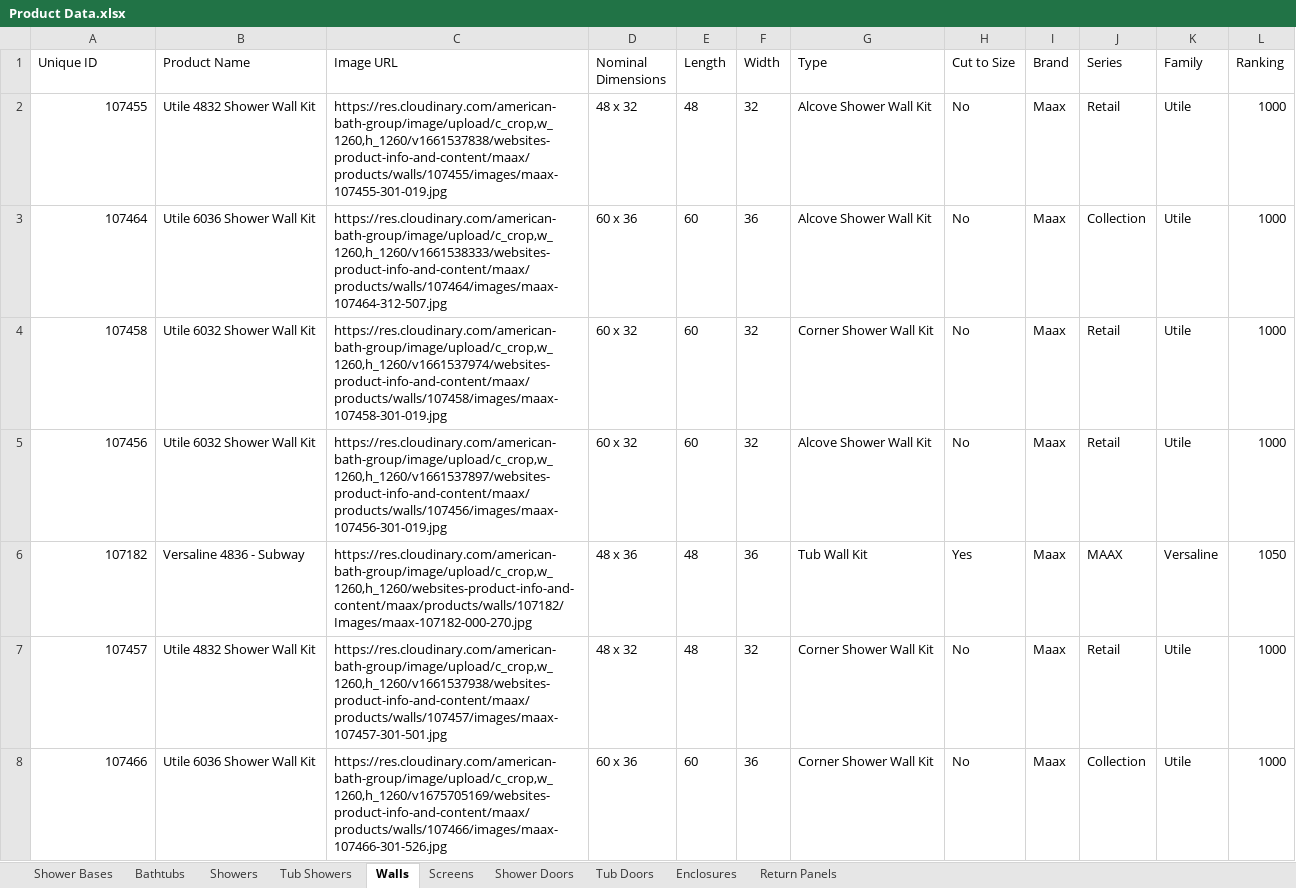
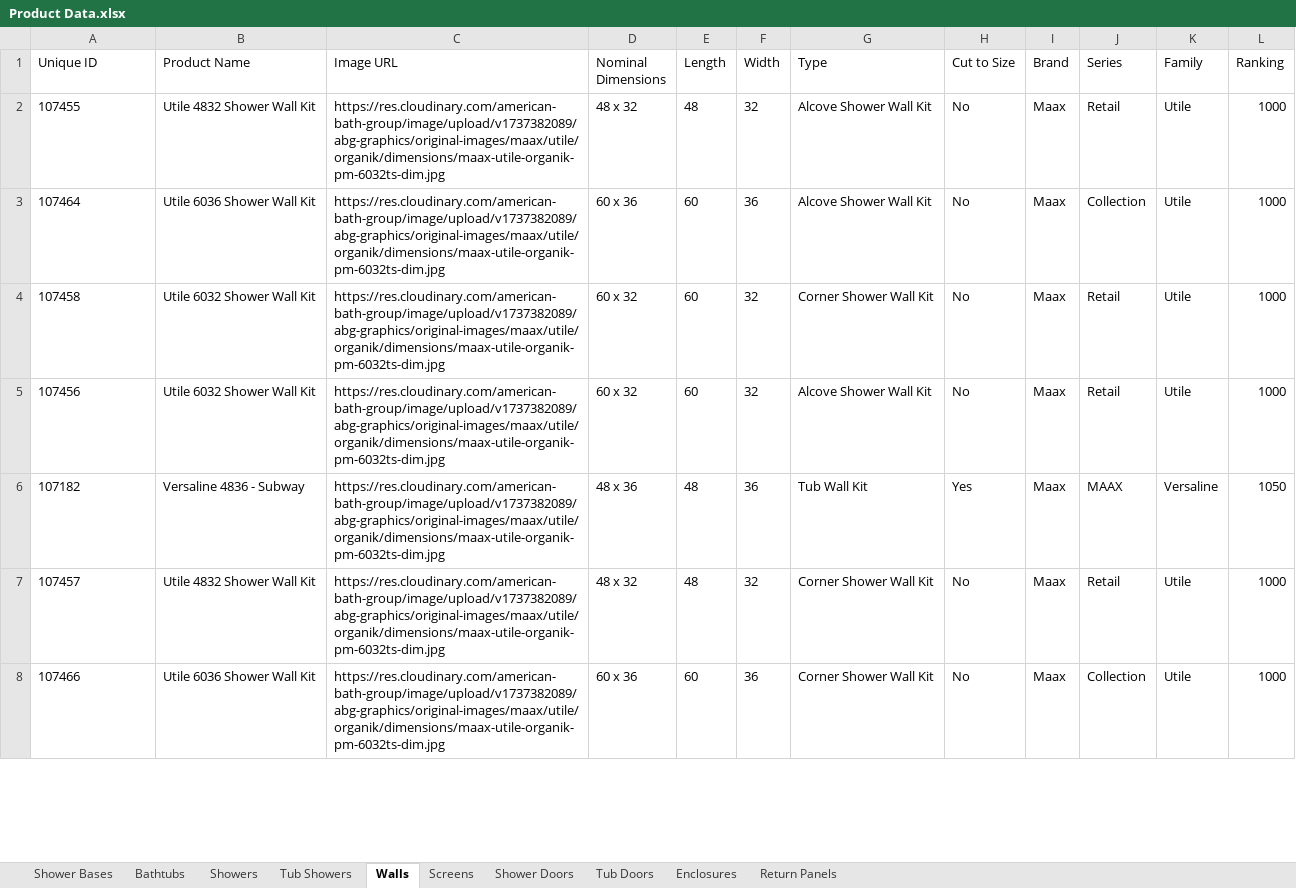
Before and after one commit to olepagedumontabg/ORCA, an Excel workbook: data/Product Data.xlsx, sheet Walls, drawn as a sheet; only a part is shown; values as stored, in another font and other column widths than the file's, no borders; the diff covers the shown part only; the diff names each change by its address in the sheet, - before the commit and + after, or states it on an @@ line.

```diff
--- a/data/Product Data.xlsx (sheet Walls)
+++ b/data/Product Data.xlsx (sheet Walls)
-A2:A8 alignment: right
+A2:A8 alignment: left
-C2 (Image URL): https://res.cloudinary.com/american-bath-group/image/upload/c_crop,w_1260,h_1260/v1661537838/websites-product-info-and-content/maax/products/walls/107455/images/maax-107455-301-019.jpg
+C2 (Image URL): https://res.cloudinary.com/american-bath-group/image/upload/v1737382089/abg-graphics/original-images/maax/utile/organik/dimensions/maax-utile-organik-pm-6032ts-dim.jpg
-C3 (Image URL): https://res.cloudinary.com/american-bath-group/image/upload/c_crop,w_1260,h_1260/v1661538333/websites-product-info-and-content/maax/products/walls/107464/images/maax-107464-312-507.jpg
+C3 (Image URL): https://res.cloudinary.com/american-bath-group/image/upload/v1737382089/abg-graphics/original-images/maax/utile/organik/dimensions/maax-utile-organik-pm-6032ts-dim.jpg
-C4 (Image URL): https://res.cloudinary.com/american-bath-group/image/upload/c_crop,w_1260,h_1260/v1661537974/websites-product-info-and-content/maax/products/walls/107458/images/maax-107458-301-019.jpg
+C4 (Image URL): https://res.cloudinary.com/american-bath-group/image/upload/v1737382089/abg-graphics/original-images/maax/utile/organik/dimensions/maax-utile-organik-pm-6032ts-dim.jpg
-C5 (Image URL): https://res.cloudinary.com/american-bath-group/image/upload/c_crop,w_1260,h_1260/v1661537897/websites-product-info-and-content/maax/products/walls/107456/images/maax-107456-301-019.jpg
+C5 (Image URL): https://res.cloudinary.com/american-bath-group/image/upload/v1737382089/abg-graphics/original-images/maax/utile/organik/dimensions/maax-utile-organik-pm-6032ts-dim.jpg
-C6 (Image URL): https://res.cloudinary.com/american-bath-group/image/upload/c_crop,w_1260,h_1260/websites-product-info-and-content/maax/products/walls/107182/Images/maax-107182-000-270.jpg
+C6 (Image URL): https://res.cloudinary.com/american-bath-group/image/upload/v1737382089/abg-graphics/original-images/maax/utile/organik/dimensions/maax-utile-organik-pm-6032ts-dim.jpg
-C7 (Image URL): https://res.cloudinary.com/american-bath-group/image/upload/c_crop,w_1260,h_1260/v1661537938/websites-product-info-and-content/maax/products/walls/107457/images/maax-107457-301-501.jpg
+C7 (Image URL): https://res.cloudinary.com/american-bath-group/image/upload/v1737382089/abg-graphics/original-images/maax/utile/organik/dimensions/maax-utile-organik-pm-6032ts-dim.jpg
-C8 (Image URL): https://res.cloudinary.com/american-bath-group/image/upload/c_crop,w_1260,h_1260/v1675705169/websites-product-info-and-content/maax/products/walls/107466/images/maax-107466-301-526.jpg
+C8 (Image URL): https://res.cloudinary.com/american-bath-group/image/upload/v1737382089/abg-graphics/original-images/maax/utile/organik/dimensions/maax-utile-organik-pm-6032ts-dim.jpg
```
Also changed, not shown: 26 edited cells and cell formats elsewhere in this sheet, sheet Shower Doors, sheet Bathtubs, sheet Shower Bases, sheet Tub Doors, sheet Return Panels, sheet Enclosures, hidden cells, 3 other files.
